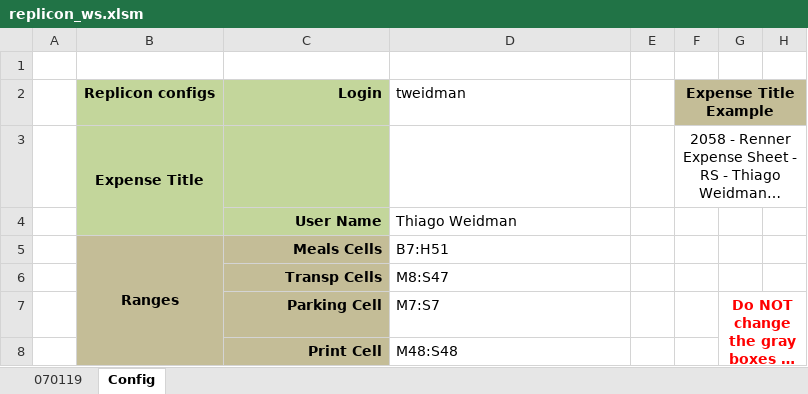
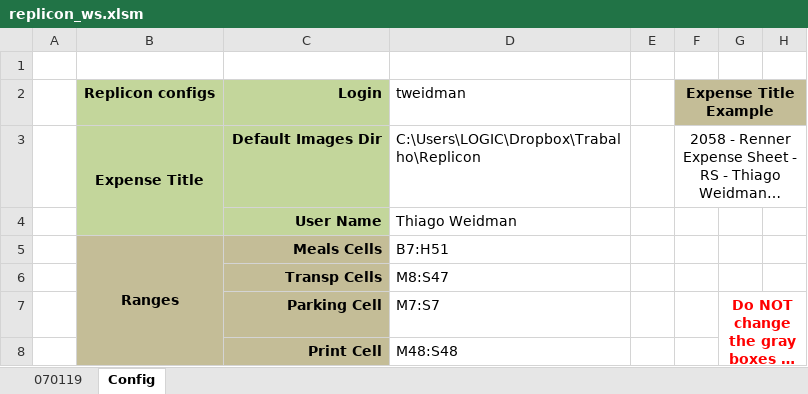
Before and after one commit to thig0w/replicon, an Excel workbook: replicon_ws.xlsm, sheet Config, drawn as a sheet; only a part is shown; long unchanged cells end in …; values as stored, in another font and other column widths than the file's, no borders; the diff names each change by its address in the sheet, - before the commit and + after, or states it on an @@ line.

```diff
--- a/replicon_ws.xlsm (sheet Config)
+++ b/replicon_ws.xlsm (sheet Config)
-C3: (empty)
+C3: Default Images Dir
-D3: (empty)
+D3: C:\Users\LOGIC\Dropbox\Trabalho\Replicon
```
Also changed, not shown: charts or pictures, 6 other files.
